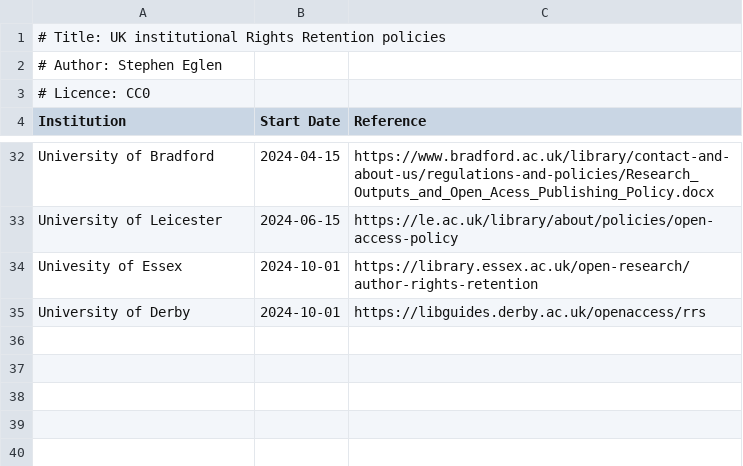
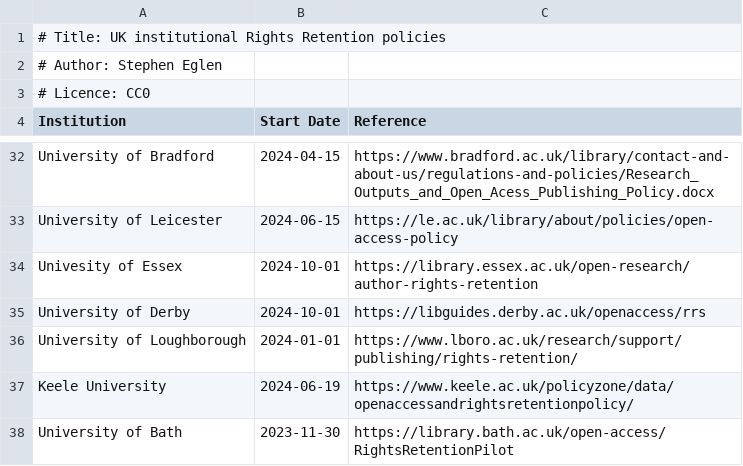
Before and after one commit to sje30/rrs, a CSV file: ukinstitutions.csv, drawn as a sheet; only a part is shown, gaps mark what is left out; the diff names each change by its address in the sheet, - before the commit and + after, or states it on an @@ line.

Commit message:
Three new locs: Bath, Keele, Loughborough
Thanks to Sally for the tip.

```diff
--- a/ukinstitutions.csv
+++ b/ukinstitutions.csv
+row 36: University of Loughborough | 2024-01-01 | https://www.lboro.ac.uk/research/support/publishing/rights-retention/
+row 37: Keele University | 2024-06-19 | https://www.keele.ac.uk/policyzone/data/openaccessandrightsretentionpolicy/
+row 38: University of Bath | 2023-11-30 | https://library.bath.ac.uk/open-access/RightsRetentionPilot
```
Also changed, not shown: places.csv, 1 other file.
